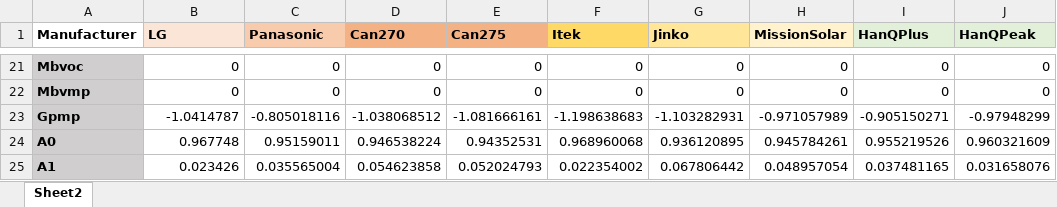
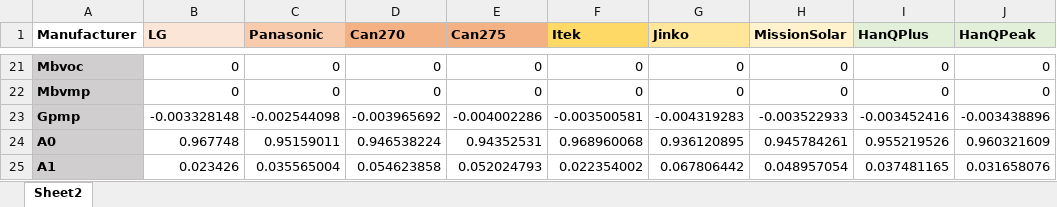
Before and after one commit to lmdeville/PV-Modeling, an Excel workbook: PVLT/module_coefficients.xlsx, sheet Sheet2, drawn as a sheet; only a part is shown, gaps mark what is left out; values as stored, in another font and other column widths than the file's, no borders; the diff names each change by its address in the sheet, - before the commit and + after, or states it on an @@ line.

Commit message:
Add files via upload

```diff
--- a/PVLT/module_coefficients.xlsx (sheet Sheet2)
+++ b/PVLT/module_coefficients.xlsx (sheet Sheet2)
-B23 (LG): -1.0414787
+B23 (LG): -0.003328148
-C23 (Panasonic): -0.805018116
+C23 (Panasonic): -0.002544098
-D23 (Can270): -1.038068512
+D23 (Can270): -0.003965692
-E23 (Can275): -1.081666161
+E23 (Can275): -0.004002286
-F23 (Itek): -1.198638683
+F23 (Itek): -0.003500581
-G23 (Jinko): -1.103282931
+G23 (Jinko): -0.004319283
-H23 (MissionSolar): -0.971057989
+H23 (MissionSolar): -0.003522933
-I23 (HanQPlus): -0.905150271
+I23 (HanQPlus): -0.003452416
-J23 (HanQPeak): -0.97948299
+J23 (HanQPeak): -0.003438896
```
